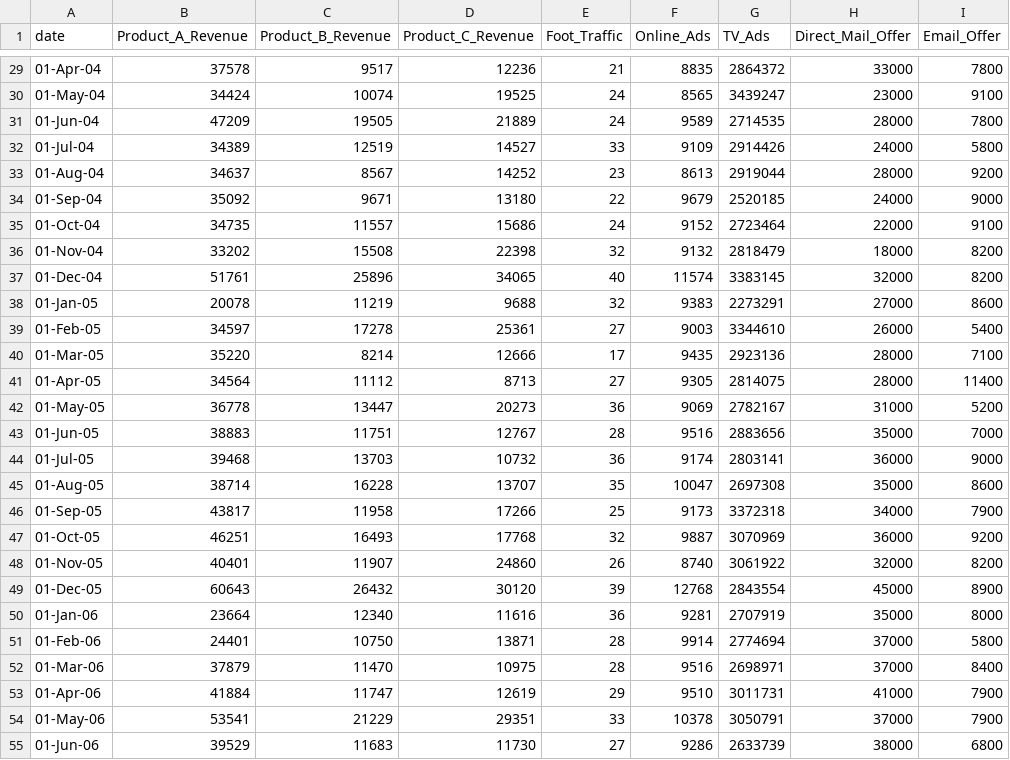
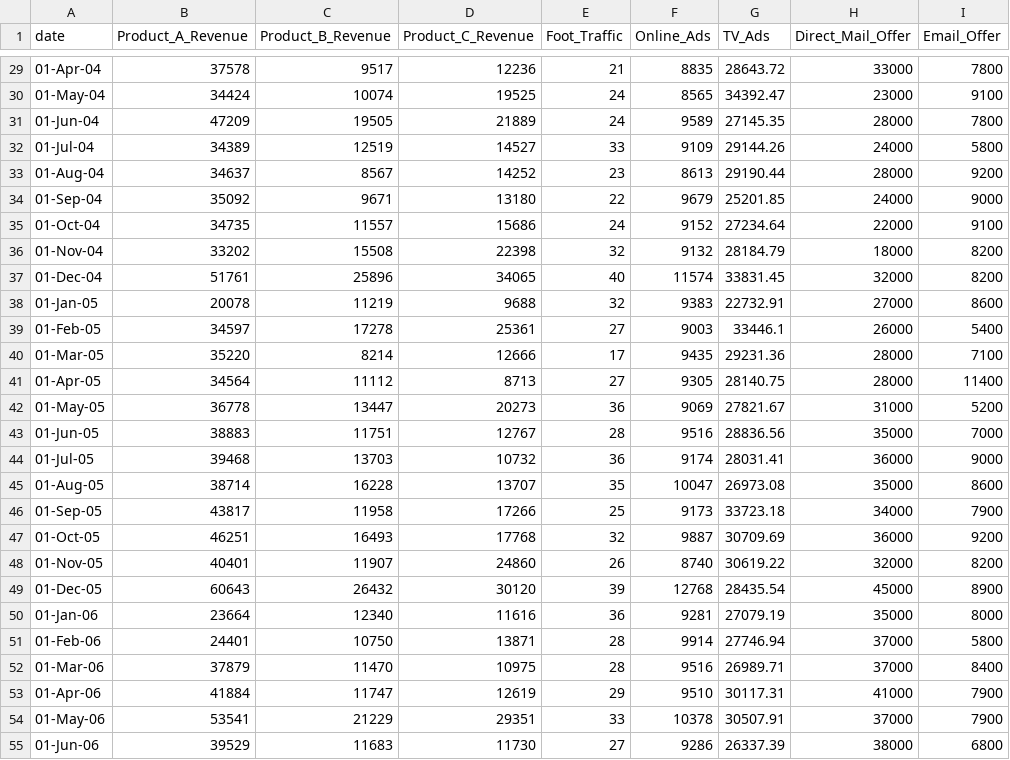
Before and after one commit to snowdmonkey/gsatest, a CSV file: data/Revenue.csv, drawn as a sheet; only a part is shown, gaps mark what is left out; the diff covers the shown part only.

```diff
--- a/data/Revenue.csv
+++ b/data/Revenue.csv
@@ -29,27 +29,27 @@ date,Product_A_Revenue,Product_B_Revenue,Product_C_Revenue,Foot_Traffic,Online_A
-01-Apr-04,37578,9517,12236,21,8835,2864372,33000,7800
-01-May-04,34424,10074,19525,24,8565,3439247,23000,9100
-01-Jun-04,47209,19505,21889,24,9589,2714535,28000,7800
-01-Jul-04,34389,12519,14527,33,9109,2914426,24000,5800
-01-Aug-04,34637,8567,14252,23,8613,2919044,28000,9200
-01-Sep-04,35092,9671,13180,22,9679,2520185,24000,9000
-01-Oct-04,34735,11557,15686,24,9152,2723464,22000,9100
-01-Nov-04,33202,15508,22398,32,9132,2818479,18000,8200
-01-Dec-04,51761,25896,34065,40,11574,3383145,32000,8200
-01-Jan-05,20078,11219,9688,32,9383,2273291,27000,8600
-01-Feb-05,34597,17278,25361,27,9003,3344610,26000,5400
-01-Mar-05,35220,8214,12666,17,9435,2923136,28000,7100
-01-Apr-05,34564,11112,8713,27,9305,2814075,28000,11400
-01-May-05,36778,13447,20273,36,9069,2782167,31000,5200
-01-Jun-05,38883,11751,12767,28,9516,2883656,35000,7000
-01-Jul-05,39468,13703,10732,36,9174,2803141,36000,9000
-01-Aug-05,38714,16228,13707,35,10047,2697308,35000,8600
-01-Sep-05,43817,11958,17266,25,9173,3372318,34000,7900
-01-Oct-05,46251,16493,17768,32,9887,3070969,36000,9200
-01-Nov-05,40401,11907,24860,26,8740,3061922,32000,8200
-01-Dec-05,60643,26432,30120,39,12768,2843554,45000,8900
-01-Jan-06,23664,12340,11616,36,9281,2707919,35000,8000
-01-Feb-06,24401,10750,13871,28,9914,2774694,37000,5800
-01-Mar-06,37879,11470,10975,28,9516,2698971,37000,8400
-01-Apr-06,41884,11747,12619,29,9510,3011731,41000,7900
-01-May-06,53541,21229,29351,33,10378,3050791,37000,7900
-01-Jun-06,39529,11683,11730,27,9286,2633739,38000,6800
+01-Apr-04,37578,9517,12236,21,8835,28643.72,33000,7800
+01-May-04,34424,10074,19525,24,8565,34392.47,23000,9100
+01-Jun-04,47209,19505,21889,24,9589,27145.35,28000,7800
+01-Jul-04,34389,12519,14527,33,9109,29144.26,24000,5800
+01-Aug-04,34637,8567,14252,23,8613,29190.44,28000,9200
+01-Sep-04,35092,9671,13180,22,9679,25201.85,24000,9000
+01-Oct-04,34735,11557,15686,24,9152,27234.64,22000,9100
+01-Nov-04,33202,15508,22398,32,9132,28184.79,18000,8200
+01-Dec-04,51761,25896,34065,40,11574,33831.45,32000,8200
+01-Jan-05,20078,11219,9688,32,9383,22732.91,27000,8600
+01-Feb-05,34597,17278,25361,27,9003,33446.1,26000,5400
+01-Mar-05,35220,8214,12666,17,9435,29231.36,28000,7100
+01-Apr-05,34564,11112,8713,27,9305,28140.75,28000,11400
+01-May-05,36778,13447,20273,36,9069,27821.67,31000,5200
+01-Jun-05,38883,11751,12767,28,9516,28836.56,35000,7000
+01-Jul-05,39468,13703,10732,36,9174,28031.41,36000,9000
+01-Aug-05,38714,16228,13707,35,10047,26973.08,35000,8600
+01-Sep-05,43817,11958,17266,25,9173,33723.18,34000,7900
+01-Oct-05,46251,16493,17768,32,9887,30709.69,36000,9200
+01-Nov-05,40401,11907,24860,26,8740,30619.22,32000,8200
+01-Dec-05,60643,26432,30120,39,12768,28435.54,45000,8900
+01-Jan-06,23664,12340,11616,36,9281,27079.19,35000,8000
+01-Feb-06,24401,10750,13871,28,9914,27746.94,37000,5800
+01-Mar-06,37879,11470,10975,28,9516,26989.71,37000,8400
+01-Apr-06,41884,11747,12619,29,9510,30117.31,41000,7900
+01-May-06,53541,21229,29351,33,10378,30507.91,37000,7900
+01-Jun-06,39529,11683,11730,27,9286,26337.39,38000,6800
```
Also changed, not shown: 102 edited cells elsewhere in this file, 2 other files.
